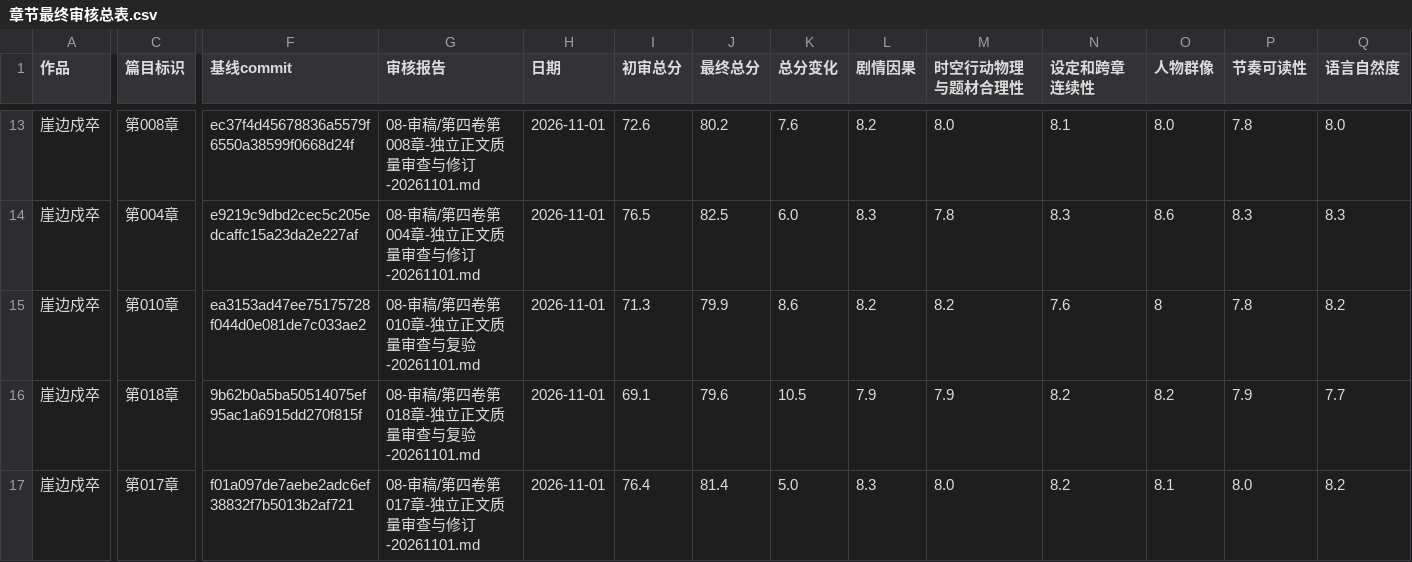
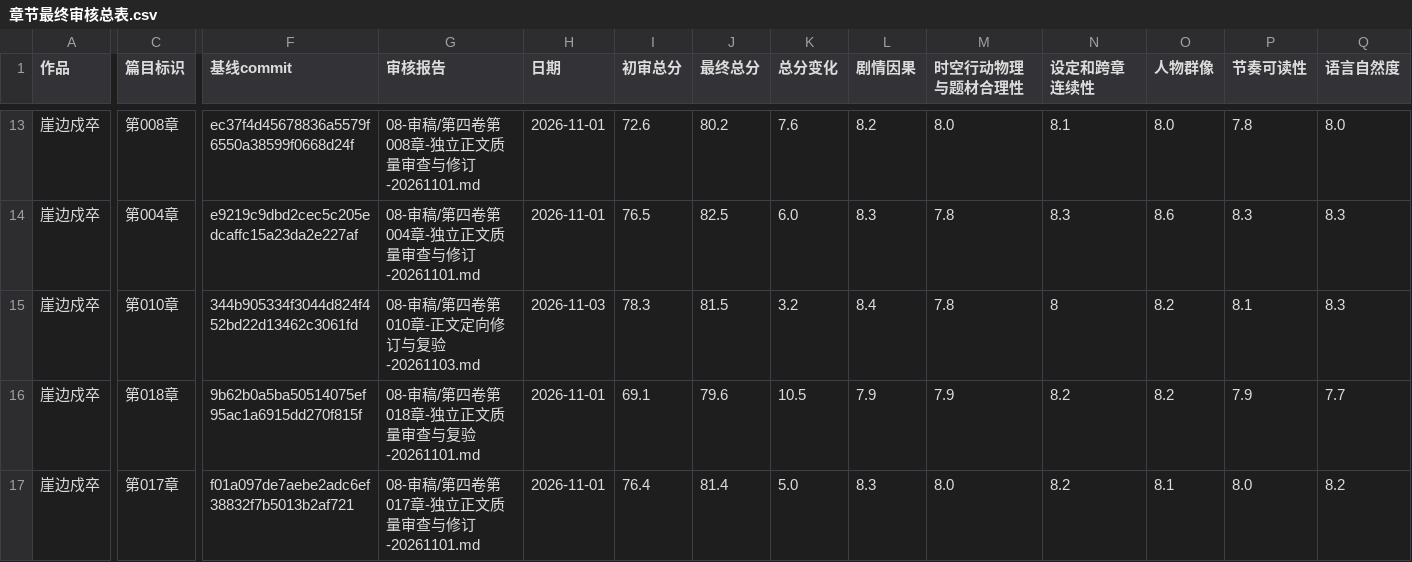
Before and after one commit to yuqiangdede/The-Last-Watch, a CSV file: 08-审稿/章节最终审核总表.csv, drawn as a sheet; only a part is shown, gaps mark what is left out; the diff covers the shown part only; the diff names each change by its address in the sheet, - before the commit and + after, or states it on an @@ line.

```diff
--- a/08-审稿/章节最终审核总表.csv
+++ b/08-审稿/章节最终审核总表.csv
-F15 (基线commit): ea3153ad47ee75175728f044d0e081de7c033ae2
+F15 (基线commit): 344b905334f3044d824f452bd22d13462c3061fd
-G15 (审核报告): 08-审稿/第四卷第010章-独立正文质量审查与复验-20261101.md
+G15 (审核报告): 08-审稿/第四卷第010章-正文定向修订与复验-20261103.md
-H15 (日期): 2026-11-01
+H15 (日期): 2026-11-03
-I15 (初审总分): 71.3
+I15 (初审总分): 78.3
-J15 (最终总分): 79.9
+J15 (最终总分): 81.5
-K15 (总分变化): 8.6
+K15 (总分变化): 3.2
-L15 (剧情因果): 8.2
+L15 (剧情因果): 8.4
-M15 (时空行动物理与题材合理性): 8.2
+M15 (时空行动物理与题材合理性): 7.8
-N15 (设定和跨章连续性): 7.6
+N15 (设定和跨章连续性): 8
-O15 (人物群像): 8
+O15 (人物群像): 8.2
-P15 (节奏可读性): 7.8
+P15 (节奏可读性): 8.1
-Q15 (语言自然度): 8.2
+Q15 (语言自然度): 8.3
```
Also changed, not shown: 5 edited cells elsewhere in this file, 4 other files.
